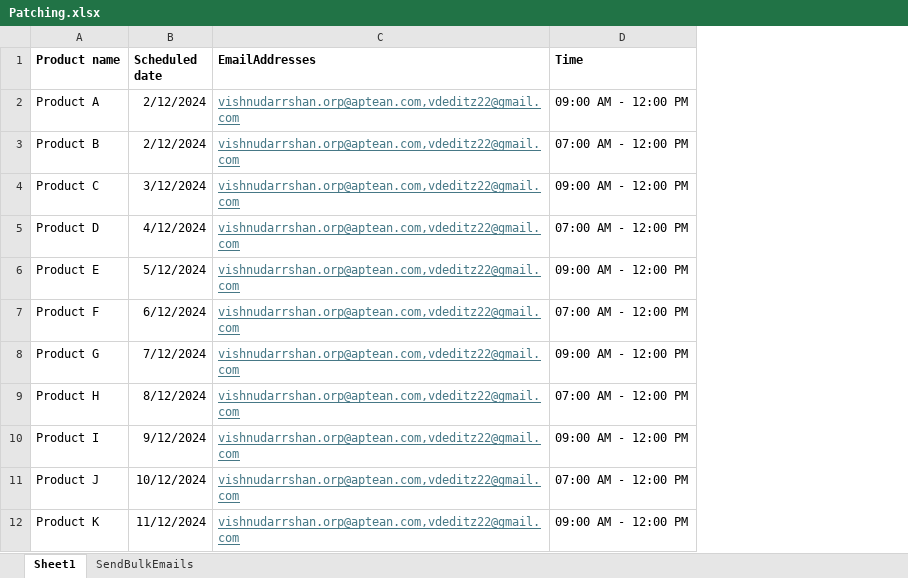
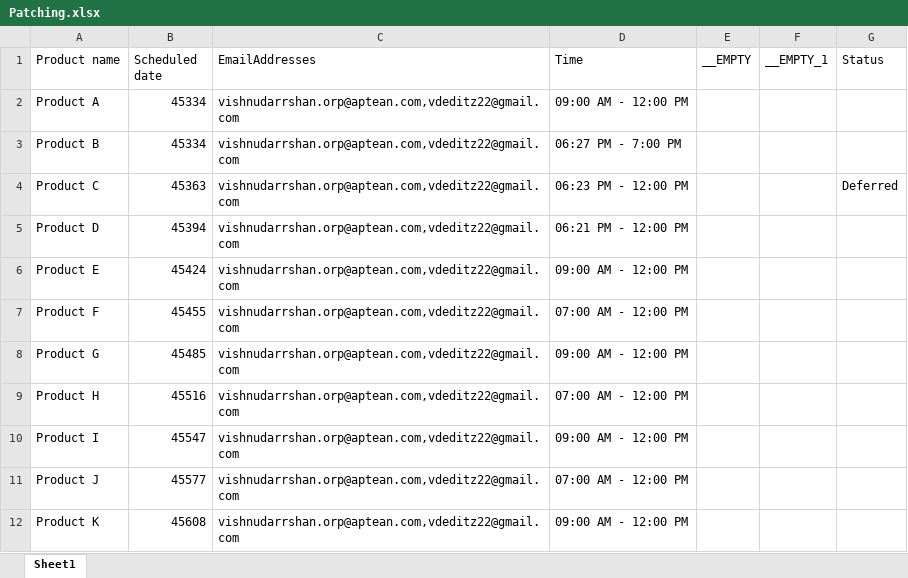
Before and after one commit to vishnudarrshan/Email-Server, an Excel workbook: data/Patching.xlsx, sheet Sheet1, drawn as a sheet; values as stored, in another font and other column widths than the file's, no borders; the diff names each change by its address in the sheet, - before the commit and + after, or states it on an @@ line.

```diff
--- a/data/Patching.xlsx (sheet Sheet1)
+++ b/data/Patching.xlsx (sheet Sheet1)
-sheet tab: SendBulkEmails
+column E (__EMPTY), empty
+column F (__EMPTY_1), empty
+column G (Status), row 4: Deferred
-A1:D1 bold: on
+A1:D1 bold: off
-B2:B3 (Scheduled date): 2/12/2024
+B2:B3 (Scheduled date): 45334
@@ C2:C12 underline: on → off, text colour: #467886 → black @@
-D3 (Time): 07:00 AM - 12:00 PM
+D3 (Time): 06:27 PM - 7:00 PM
-B4 (Scheduled date): 3/12/2024
+B4 (Scheduled date): 45363
-D4 (Time): 09:00 AM - 12:00 PM
+D4 (Time): 06:23 PM - 12:00 PM
-B5 (Scheduled date): 4/12/2024
+B5 (Scheduled date): 45394
-D5 (Time): 07:00 AM - 12:00 PM
+D5 (Time): 06:21 PM - 12:00 PM
-B6 (Scheduled date): 5/12/2024
+B6 (Scheduled date): 45424
-B7 (Scheduled date): 6/12/2024
+B7 (Scheduled date): 45455
-B8 (Scheduled date): 7/12/2024
+B8 (Scheduled date): 45485
-B9 (Scheduled date): 8/12/2024
+B9 (Scheduled date): 45516
-B10 (Scheduled date): 9/12/2024
+B10 (Scheduled date): 45547
-B11 (Scheduled date): 10/12/2024
+B11 (Scheduled date): 45577
-B12 (Scheduled date): 11/12/2024
+B12 (Scheduled date): 45608
```
Also changed, not shown: 2 other files.
